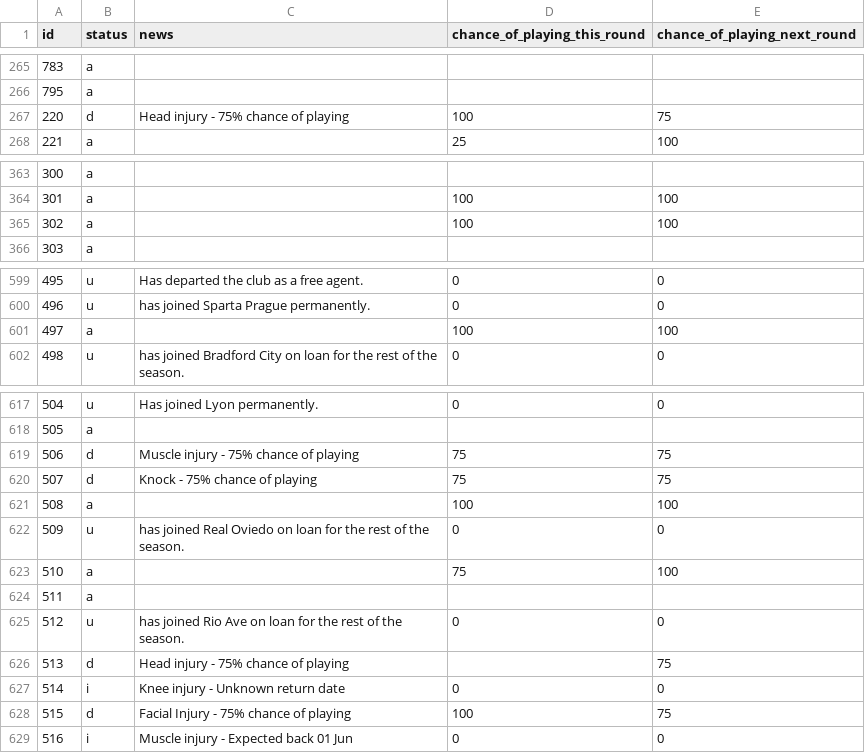
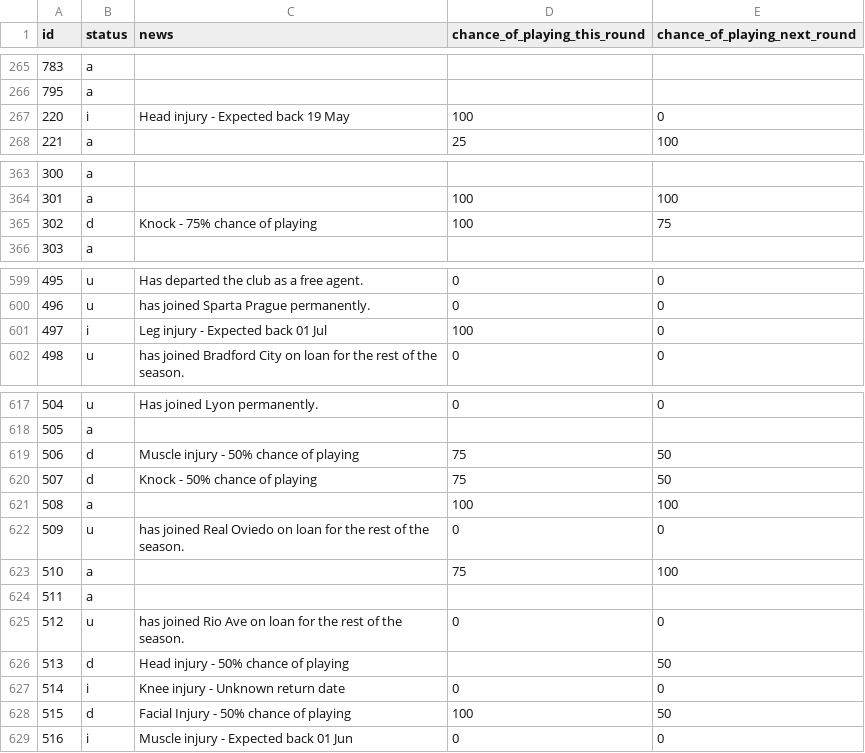
Before and after one commit to Niceiyke/fantasy-football-manager-data, a CSV file: data/2025-26/gws/status36.csv, drawn as a sheet; only a part is shown, gaps mark what is left out; the diff covers the shown part only.

```diff
--- a/data/2025-26/gws/status36.csv
+++ b/data/2025-26/gws/status36.csv
@@ -266,3 +266,3 @@ id,status,news,chance_of_playing_this_round,chance_of_playing_next_round
 795,a,,,
-220,d,Head injury - 75% chance of playing,100,75
+220,i,Head injury - Expected back 19 May,100,0
 221,a,,25,100
@@ -364,3 +364,3 @@ id,status,news,chance_of_playing_this_round,chance_of_playing_next_round
 301,a,,100,100
-302,a,,100,100
+302,d,Knock - 75% chance of playing,100,75
 303,a,,,
@@ -600,3 +600,3 @@ id,status,news,chance_of_playing_this_round,chance_of_playing_next_round
 496,u,has joined Sparta Prague permanently.,0,0
-497,a,,100,100
+497,i,Leg injury - Expected back 01 Jul,100,0
 498,u,has joined Bradford City on loan for the rest of the season.,0,0
@@ -618,4 +618,4 @@ id,status,news,chance_of_playing_this_round,chance_of_playing_next_round
 505,a,,,
-506,d,Muscle injury - 75% chance of playing,75,75
-507,d,Knock - 75% chance of playing,75,75
+506,d,Muscle injury - 50% chance of playing,75,50
+507,d,Knock - 50% chance of playing,75,50
 508,a,,100,100
@@ -625,5 +625,5 @@ id,status,news,chance_of_playing_this_round,chance_of_playing_next_round
 512,u,has joined Rio Ave on loan for the rest of the season.,0,0
-513,d,Head injury - 75% chance of playing,,75
+513,d,Head injury - 50% chance of playing,,50
 514,i,Knee injury - Unknown return date,0,0
-515,d,Facial Injury - 75% chance of playing,100,75
+515,d,Facial Injury - 50% chance of playing,100,50
 516,i,Muscle injury - Expected back 01 Jun,0,0
```
Also changed, not shown: 35 edited cells elsewhere in this file, data/2025-26/gws/ownership36.csv.
